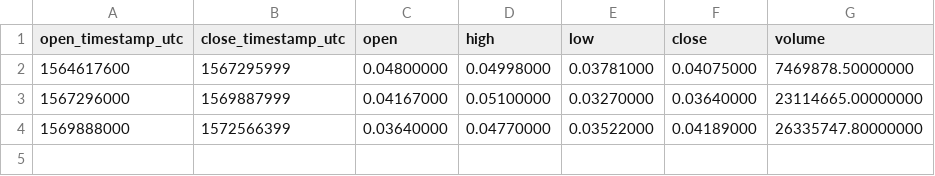
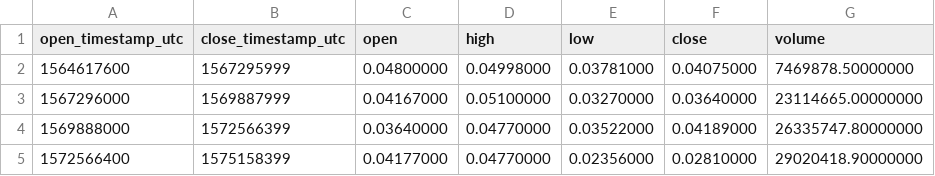
Before and after one commit to cryptobigbro/binance-CVCUSDT, a CSV file: binance-CVCUSDT-1M.csv, drawn as a sheet.

```diff
--- a/binance-CVCUSDT-1M.csv
+++ b/binance-CVCUSDT-1M.csv
@@ -4 +4,2 @@ open_timestamp_utc,close_timestamp_utc,open,high,low,close,volume
 1569888000,1572566399,0.03640000,0.04770000,0.03522000,0.04189000,26335747.80000000
+1572566400,1575158399,0.04177000,0.04770000,0.02356000,0.02810000,29020418.90000000
```
Also changed, not shown: binance-CVCUSDT-1d.csv, binance-CVCUSDT-1h.csv.
